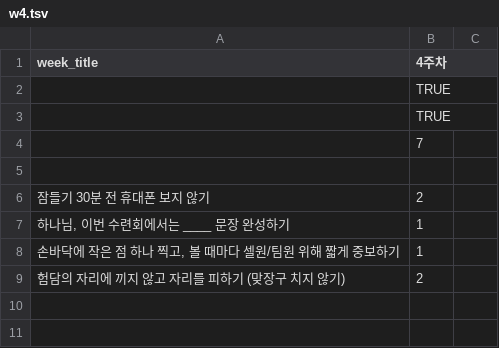
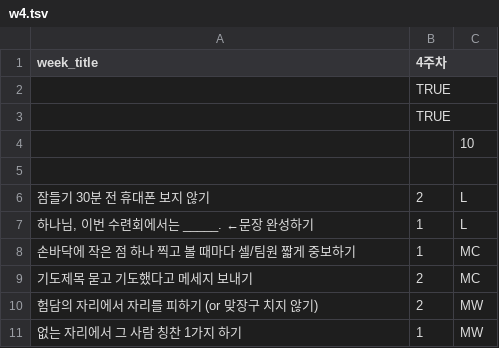
Before and after one commit to chwja3/website, a TSV file: beyond_us/config_sheets/w4.tsv, drawn as a sheet.

```diff
--- a/beyond_us/config_sheets/w4.tsv
+++ b/beyond_us/config_sheets/w4.tsv
@@ -3,7 +3,9 @@ week_title	4주차
 	TRUE
-	7
+		10
 
-잠들기 30분 전 휴대폰 보지 않기	2
-"하나님, 이번 수련회에서는 ____" 문장 완성하기	1
-손바닥에 작은 점 하나 찍고, 볼 때마다 셀원/팀원 위해 짧게 중보하기	1
-험담의 자리에 끼지 않고 자리를 피하기 (맞장구 치지 않기)	2
+잠들기 30분 전 휴대폰 보지 않기	2	L
+"하나님, 이번 수련회에서는 _____." ←문장 완성하기	1	L
+손바닥에 작은 점 하나 찍고 볼 때마다 셀/팀원 짧게 중보하기	1	MC
+기도제목 묻고 기도했다고 메세지 보내기	2	MC
+험담의 자리에서 자리를 피하기 (or 맞장구 치지 않기)	2	MW
+없는 자리에서 그 사람 칭찬 1가지 하기	1	MW
```
Also changed, not shown: beyond_us/config_sheets/w1.tsv, beyond_us/config_sheets/w2.tsv, 5 other files.
